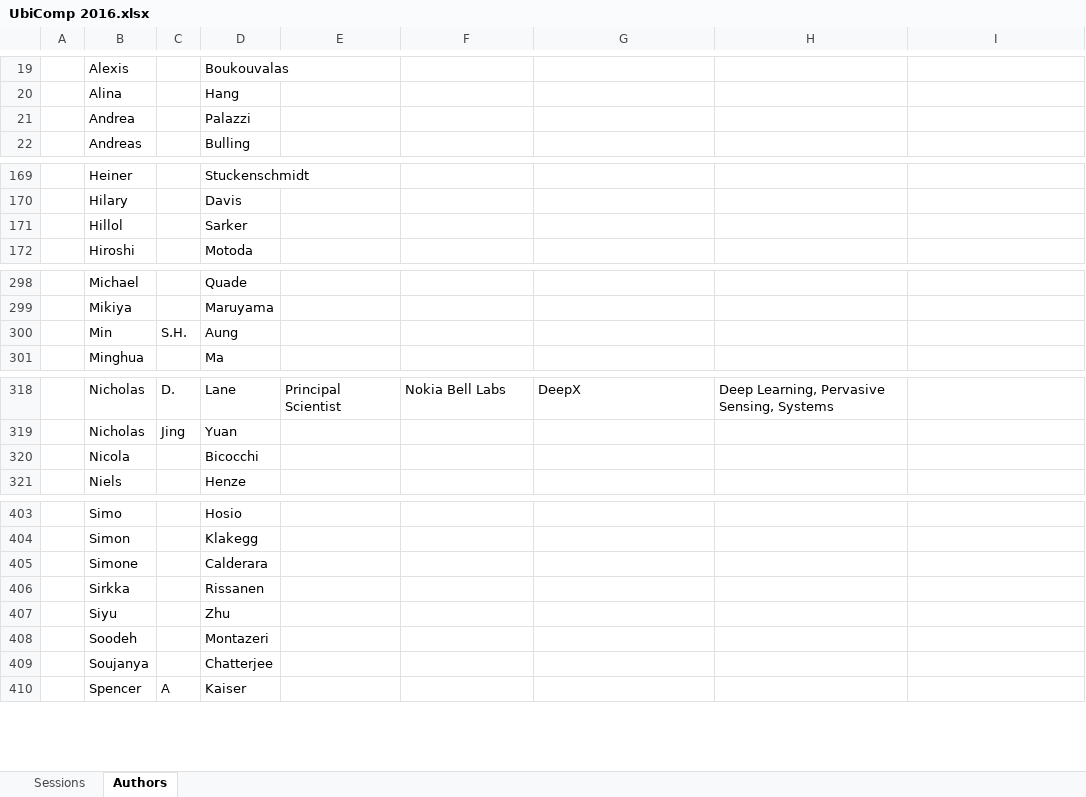
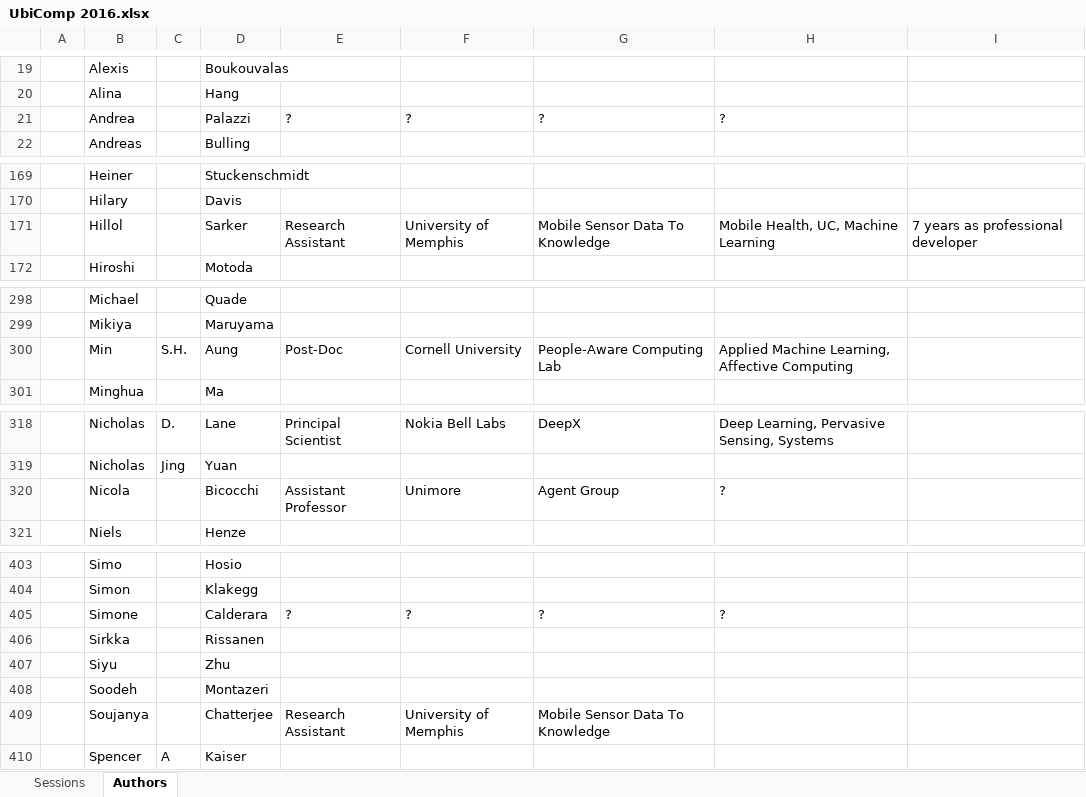
Before and after one commit to mrucker/uva-archive, an Excel workbook: conferences/UbiComp 2016/UbiComp 2016.xlsx, sheet Authors, drawn as a sheet; only a part is shown, gaps mark what is left out; values as stored, in another font and other column widths than the file's, no borders; table styles not drawn; removed rows and columns are numbered as before the commit, all else as after; the diff covers the shown part only; the diff names each change by its address in the sheet, - before the commit and + after, or states it on an @@ line.

```diff
--- a/conferences/UbiComp 2016/UbiComp 2016.xlsx (sheet Authors)
+++ b/conferences/UbiComp 2016/UbiComp 2016.xlsx (sheet Authors)
-row 21:  | Andrea |  | Palazzi
+row 21:  | Andrea |  | Palazzi | ? | ? | ? | ?
-row 171:  | Hillol |  | Sarker
+row 171:  | Hillol |  | Sarker | Research Assistant | University of Memphis | Mobile Sensor Data To Knowledge | Mobile Health, UC, Machine Learning | 7 years as professional developer
-row 300:  | Min | S.H. | Aung
+row 300:  | Min | S.H. | Aung | Post-Doc | Cornell University | People-Aware Computing Lab | Applied Machine Learning, Affective Computing
-row 320:  | Nicola |  | Bicocchi
+row 320:  | Nicola |  | Bicocchi | Assistant Professor | Unimore | Agent Group | ?
-row 405:  | Simone |  | Calderara
+row 405:  | Simone |  | Calderara | ? | ? | ? | ?
-row 409:  | Soujanya |  | Chatterjee
+row 409:  | Soujanya |  | Chatterjee | Research Assistant | University of Memphis | Mobile Sensor Data To Knowledge
```
Also changed, not shown: 1 added row, 1 removed row and 9 edited cells elsewhere in this sheet, sheet Sessions, hidden cells, 2 other files.
